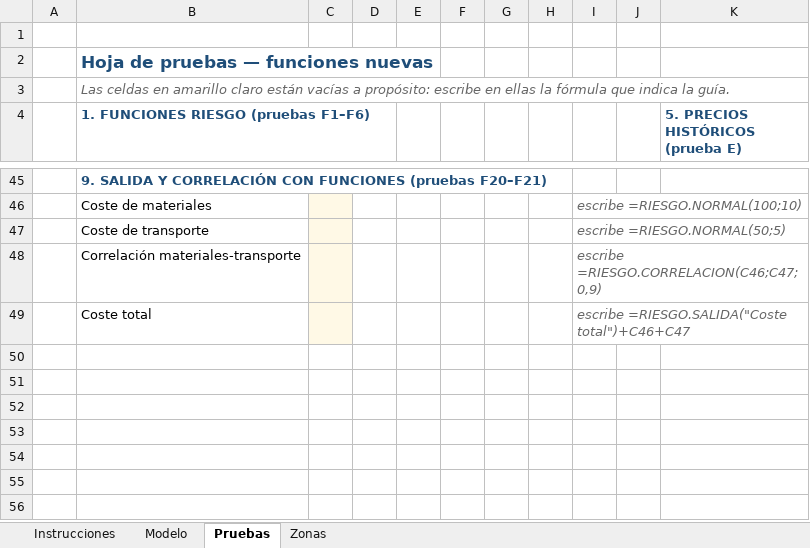
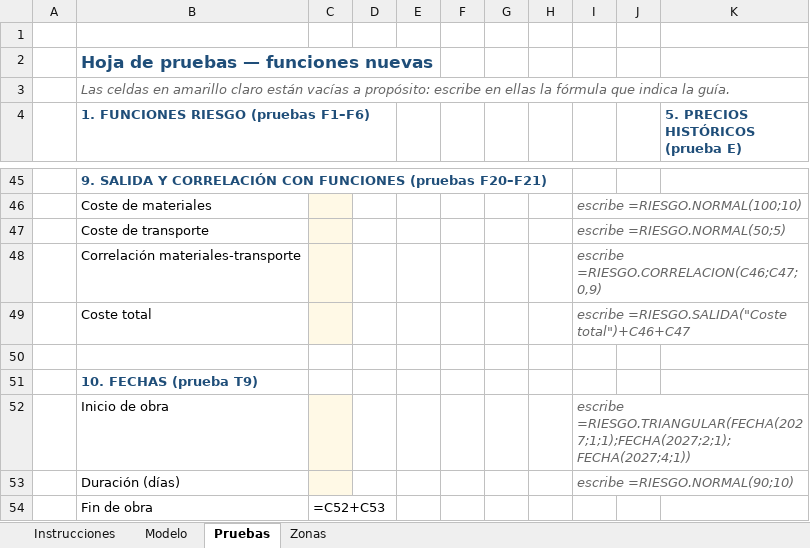
Before and after one commit to danalejo9/riesgo-Montecarlo-excel, an Excel workbook: ejemplos/demo-proyecto-aurora.xlsx, sheet Pruebas, drawn as a sheet; only a part is shown, gaps mark what is left out; values as stored, in another font and other column widths than the file's, no borders; formulas without a stored value are shown as written; the diff names each change by its address in the sheet, - before the commit and + after, or states it on an @@ line.

```diff
--- a/ejemplos/demo-proyecto-aurora.xlsx (sheet Pruebas)
+++ b/ejemplos/demo-proyecto-aurora.xlsx (sheet Pruebas)
+row 50: (empty)
+row 51:  | 10. FECHAS (prueba T9)
+row 52:  | Inicio de obra |  |  |  |  |  |  | escribe =RIESGO.TRIANGULAR(FECHA(2027;1;1);FECHA(2027;2;1);FECHA(2027;4;1))
+row 53:  | Duración (días) |  |  |  |  |  |  | escribe =RIESGO.NORMAL(90;10)
+row 54:  | Fin de obra | =C52+C53
```
Also changed, not shown: 19 other files.
